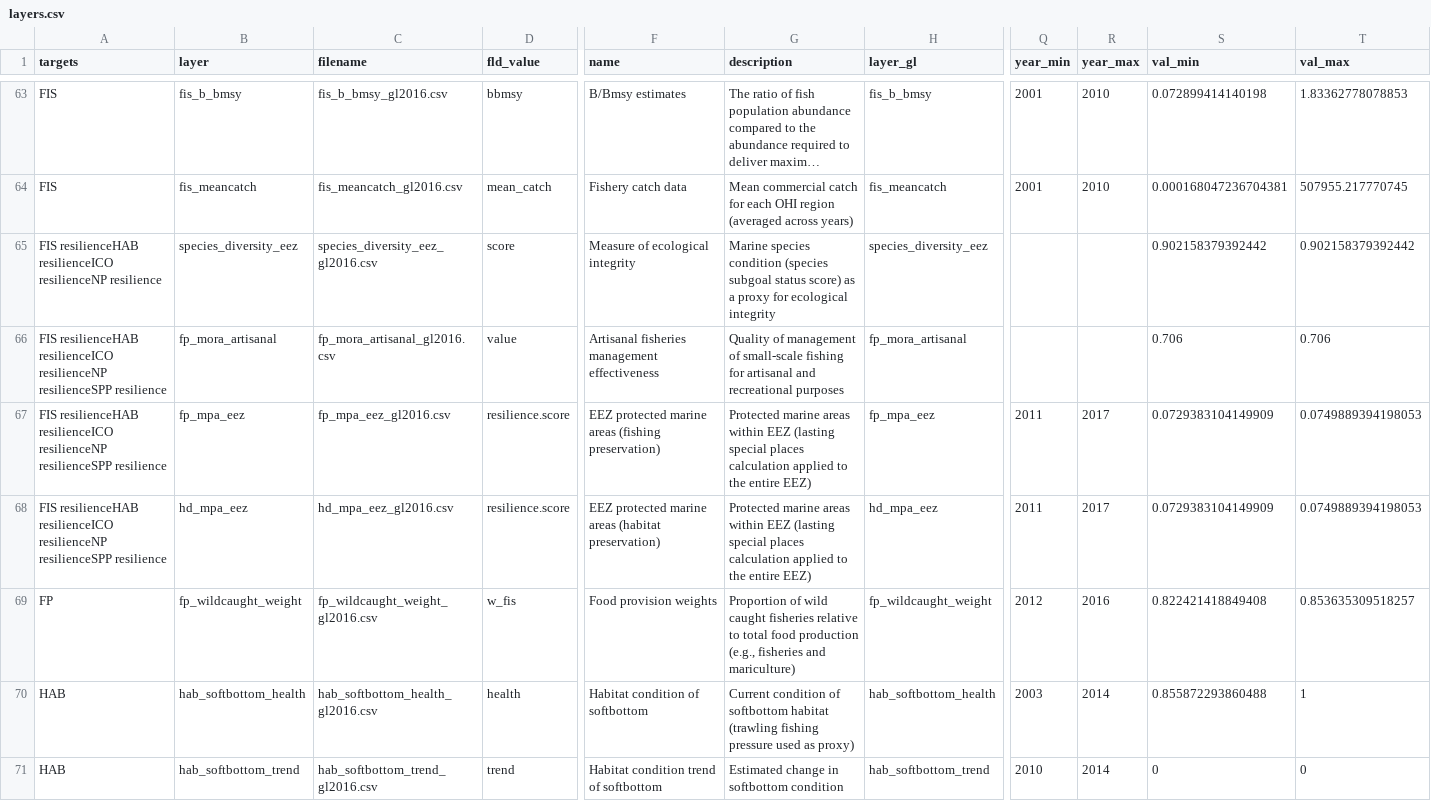
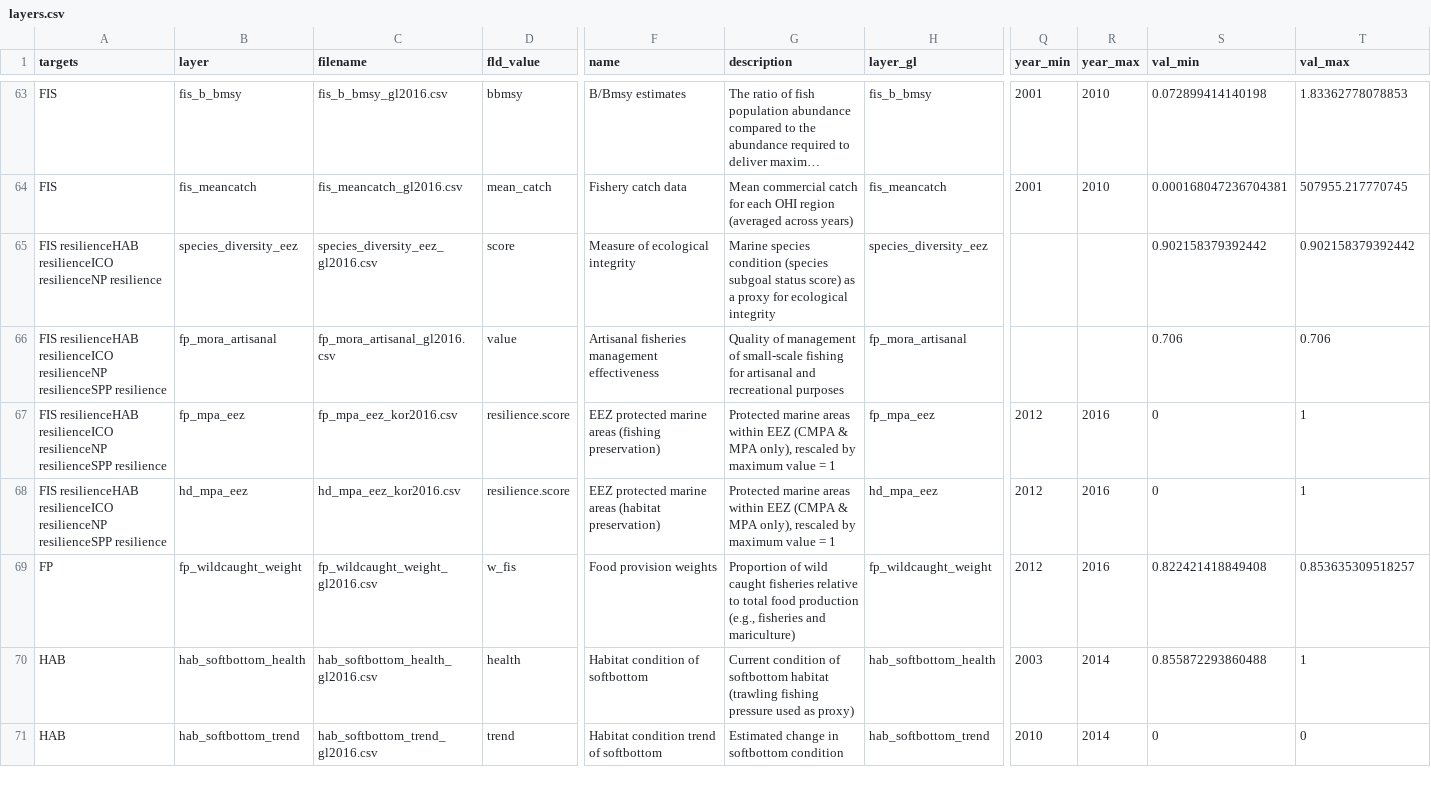
Before and after one commit to OHI-Science/kor, a CSV file: korea2016/layers.csv, drawn as a sheet; only a part is shown, gaps mark what is left out; long unchanged cells end in …; the diff names each change by its address in the sheet, - before the commit and + after, or states it on an @@ line.

```diff
--- a/korea2016/layers.csv
+++ b/korea2016/layers.csv
-C67 (filename): fp_mpa_eez_gl2016.csv
+C67 (filename): fp_mpa_eez_kor2016.csv
-G67:G68 (description): …within EEZ (lasting special places calculation applied to the entire EEZ)
+G67:G68 (description): …within EEZ (CMPA & MPA only), rescaled by maximum value = 1
-Q67:Q68 (year_min): 2011
+Q67:Q68 (year_min): 2012
-R67:R68 (year_max): 2017
+R67:R68 (year_max): 2016
-S67:S68 (val_min): 0.0729383104149909
+S67:S68 (val_min): 0
-T67:T68 (val_max): 0.0749889394198053
+T67:T68 (val_max): 1
-C68 (filename): hd_mpa_eez_gl2016.csv
+C68 (filename): hd_mpa_eez_kor2016.csv
```
Also changed, not shown: 2 other files.
